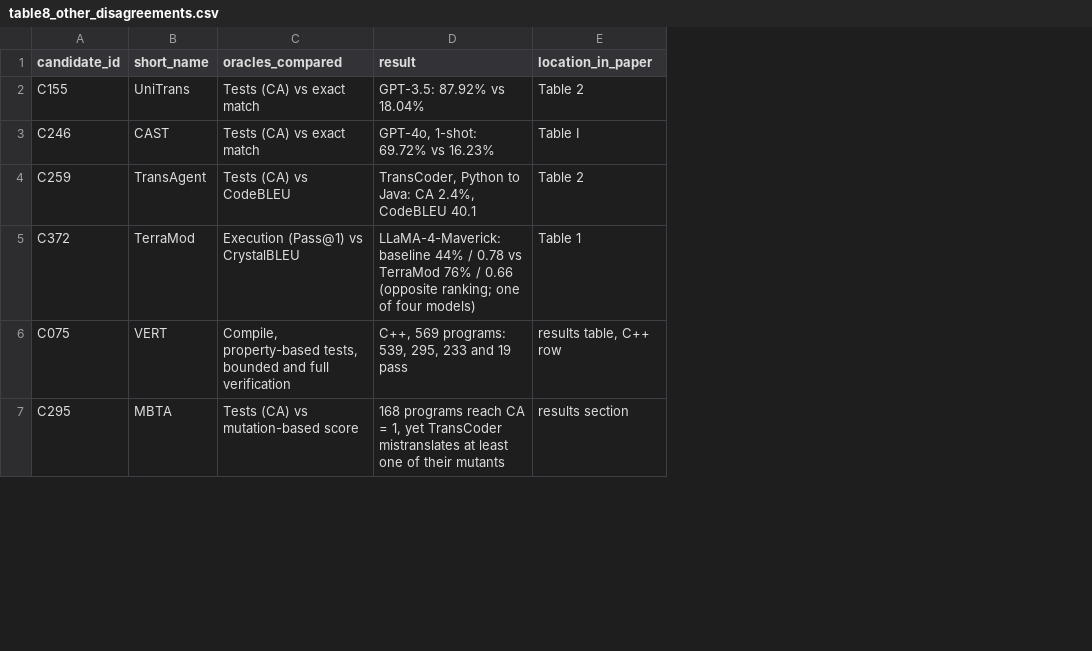
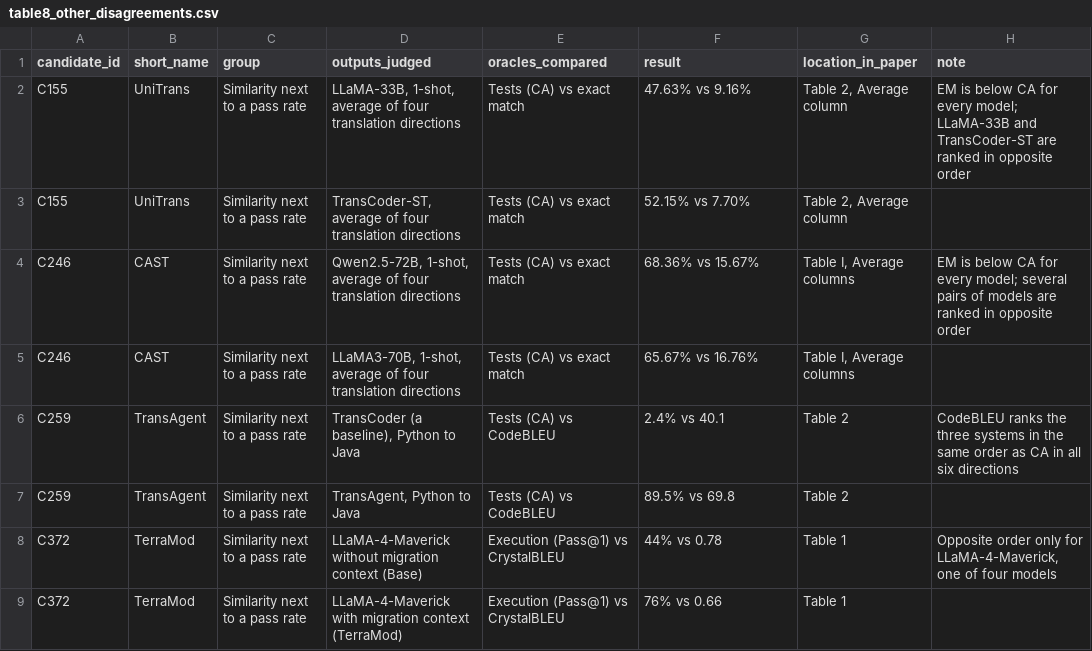
Before and after one commit to Nov17th/llm-code-migration-oracles, a CSV file: mapping/4_coding/table8_other_disagreements.csv, drawn as a sheet; only a part is shown; removed rows and columns are numbered as before the commit, all else as after; the diff covers the shown part only; the diff names each change by its address in the sheet, - before the commit and + after, or states it on an @@ line.

Commit message:
Other oracle comparisons: list every paper of each group
- table8_other_disagreements.csv: three groups, outputs judged and a note on other settings;
  add DepTrans and Fruntke & Krinke, two rows where a paper's settings differ
- coding.csv: DepTrans and Fruntke & Krinke also in table8
- protocol.md: the three groups and the papers left out
- expected_output.txt: regenerated

```diff
--- a/mapping/4_coding/table8_other_disagreements.csv
+++ b/mapping/4_coding/table8_other_disagreements.csv
+column C (group), row 2: Similarity next to a pass rate; row 4: Similarity next to a pass rate; row 6: Similarity next to a pass rate; row 8: Similarity next to a pass rate
+column D (outputs_judged), row 2: LLaMA-33B, 1-shot, average of four translation directions; row 4: Qwen2.5-72B, 1-shot, average of four translation directions; row 6: TransCoder (a baseline), Python to Java; row 8: LLaMA-4-Maverick without migration context (Base)
+column H (note), row 2: EM is below CA for every model; LLaMA-33B and TransCoder-ST are ranked in opposite order; row 4: EM is below CA for every model; several pairs of models are ranked in opposite order; row 6: CodeBLEU ranks the three systems in the same order as CA in all six directions; row 8: Opposite order only for LLaMA-4-Maverick, one of four models
-F2 (result): GPT-3.5: 87.92% vs 18.04%
+F2 (result): 47.63% vs 9.16%
-G2 (location_in_paper): Table 2
+G2 (location_in_paper): Table 2, Average column
+row 3: C155 | UniTrans | Similarity next to a pass rate | TransCoder-ST, average of four translation directions | Tests (CA) vs exact match | 52.15% vs 7.70% | Table 2, Average column
-F4 (result): GPT-4o, 1-shot: 69.72% vs 16.23%
+F4 (result): 68.36% vs 15.67%
-G4 (location_in_paper): Table I
+G4 (location_in_paper): Table I, Average columns
+row 5: C246 | CAST | Similarity next to a pass rate | LLaMA3-70B, 1-shot, average of four translation directions | Tests (CA) vs exact match | 65.67% vs 16.76% | Table I, Average columns
-F6 (result): TransCoder, Python to Java: CA 2.4%, CodeBLEU 40.1
+F6 (result): 2.4% vs 40.1
+row 7: C259 | TransAgent | Similarity next to a pass rate | TransAgent, Python to Java | Tests (CA) vs CodeBLEU | 89.5% vs 69.8 | Table 2
-F8 (result): LLaMA-4-Maverick: baseline 44% / 0.78 vs TerraMod 76% / 0.66 (opposite ranking; one of four models)
+F8 (result): 44% vs 0.78
-row 6: C075 | VERT | Compile, property-based tests, bounded and full verification | C++, 569 programs: 539, 295, 233 and 19 pass | results table, C++ row
-row 7: C295 | MBTA | Tests (CA) vs mutation-based score | 168 programs reach CA = 1, yet TransCoder mistranslates at least one of their mutants | results section
+row 9: C372 | TerraMod | Similarity next to a pass rate | LLaMA-4-Maverick with migration context (TerraMod) | Execution (Pass@1) vs CrystalBLEU | 76% vs 0.66 | Table 1
```
Also changed, not shown: 7 added rows and 4 edited cells elsewhere in this file, mapping/4_coding/coding.csv, 2 other files.
